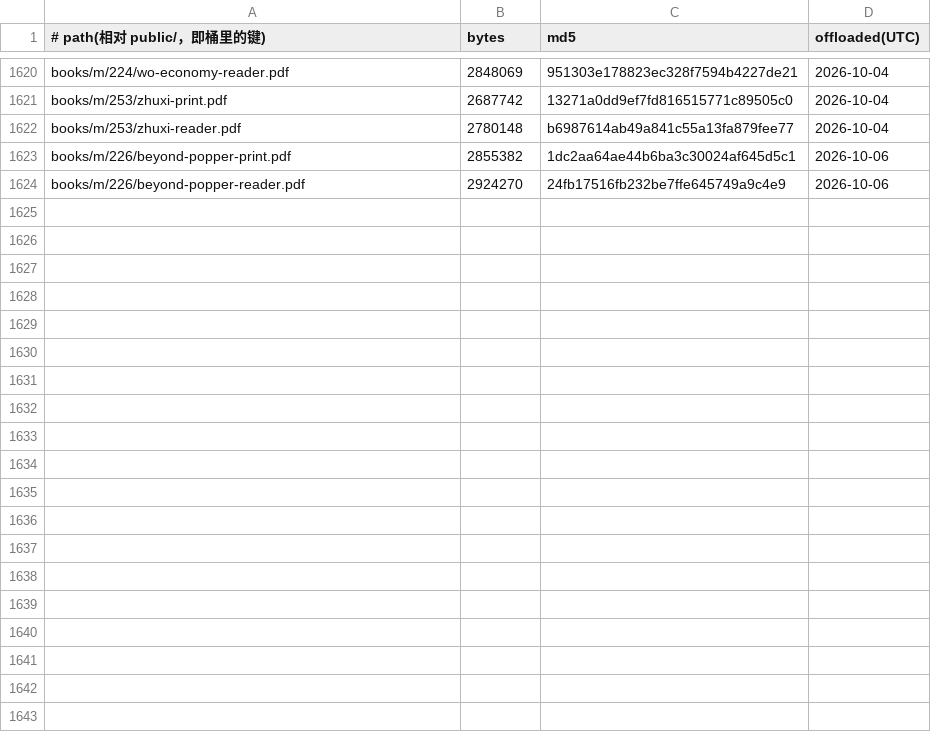
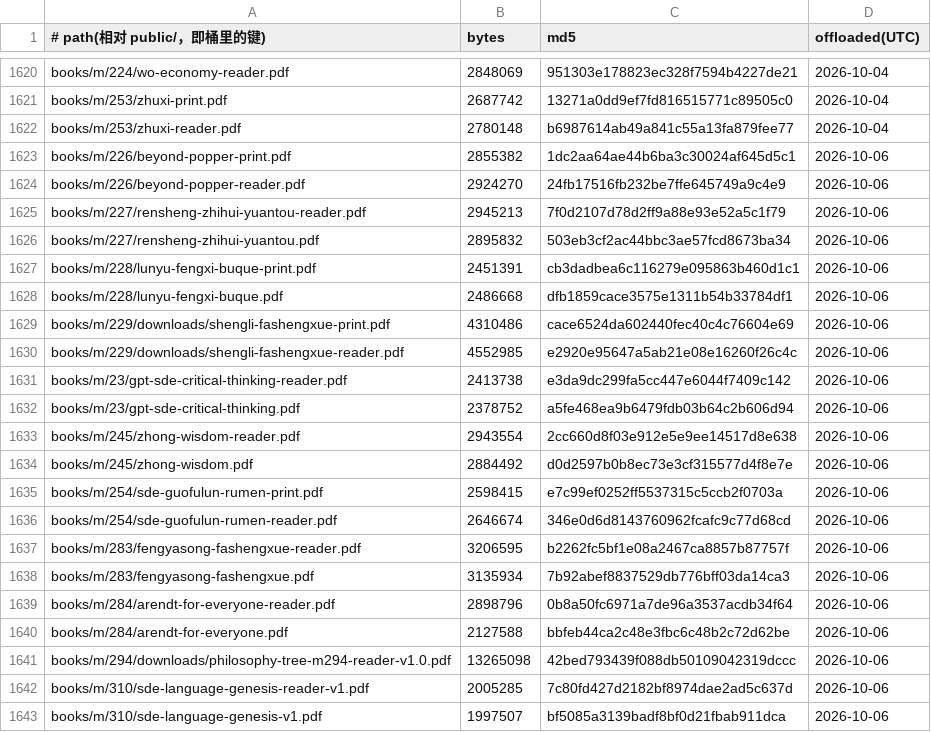
Before and after one commit to SIOWDS/sdeuniverses-site-, a TSV file: ops/pdf-offload/ledger.tsv, drawn as a sheet; only a part is shown, gaps mark what is left out; the diff covers the shown part only; the diff names each change by its address in the sheet, - before the commit and + after, or states it on an @@ line.

Commit message:
Offload 31 PDFs to R2 (served unchanged via R2_OFFLOAD)

```diff
--- a/ops/pdf-offload/ledger.tsv
+++ b/ops/pdf-offload/ledger.tsv
+row 1625: books/m/227/rensheng-zhihui-yuantou-reader.pdf | 2945213 | 7f0d2107d78d2ff9a88e93e52a5c1f79 | 2026-10-06
+row 1626: books/m/227/rensheng-zhihui-yuantou.pdf | 2895832 | 503eb3cf2ac44bbc3ae57fcd8673ba34 | 2026-10-06
+row 1627: books/m/228/lunyu-fengxi-buque-print.pdf | 2451391 | cb3dadbea6c116279e095863b460d1c1 | 2026-10-06
+row 1628: books/m/228/lunyu-fengxi-buque.pdf | 2486668 | dfb1859cace3575e1311b54b33784df1 | 2026-10-06
+row 1629: books/m/229/downloads/shengli-fashengxue-print.pdf | 4310486 | cace6524da602440fec40c4c76604e69 | 2026-10-06
+row 1630: books/m/229/downloads/shengli-fashengxue-reader.pdf | 4552985 | e2920e95647a5ab21e08e16260f26c4c | 2026-10-06
+row 1631: books/m/23/gpt-sde-critical-thinking-reader.pdf | 2413738 | e3da9dc299fa5cc447e6044f7409c142 | 2026-10-06
+row 1632: books/m/23/gpt-sde-critical-thinking.pdf | 2378752 | a5fe468ea9b6479fdb03b64c2b606d94 | 2026-10-06
+row 1633: books/m/245/zhong-wisdom-reader.pdf | 2943554 | 2cc660d8f03e912e5e9ee14517d8e638 | 2026-10-06
+row 1634: books/m/245/zhong-wisdom.pdf | 2884492 | d0d2597b0b8ec73e3cf315577d4f8e7e | 2026-10-06
+row 1635: books/m/254/sde-guofulun-rumen-print.pdf | 2598415 | e7c99ef0252ff5537315c5ccb2f0703a | 2026-10-06
+row 1636: books/m/254/sde-guofulun-rumen-reader.pdf | 2646674 | 346e0d6d8143760962fcafc9c77d68cd | 2026-10-06
+row 1637: books/m/283/fengyasong-fashengxue-reader.pdf | 3206595 | b2262fc5bf1e08a2467ca8857b87757f | 2026-10-06
+row 1638: books/m/283/fengyasong-fashengxue.pdf | 3135934 | 7b92abef8837529db776bff03da14ca3 | 2026-10-06
+row 1639: books/m/284/arendt-for-everyone-reader.pdf | 2898796 | 0b8a50fc6971a7de96a3537acdb34f64 | 2026-10-06
+row 1640: books/m/284/arendt-for-everyone.pdf | 2127588 | bbfeb44ca2c48e3fbc6c48b2c72d62be | 2026-10-06
+row 1641: books/m/294/downloads/philosophy-tree-m294-reader-v1.0.pdf | 13265098 | 42bed793439f088db50109042319dccc | 2026-10-06
+row 1642: books/m/310/sde-language-genesis-reader-v1.pdf | 2005285 | 7c80fd427d2182bf8974dae2ad5c637d | 2026-10-06
+row 1643: books/m/310/sde-language-genesis-v1.pdf | 1997507 | bf5085a3139badf8bf0d21fbab911dca | 2026-10-06
```
Also changed, not shown: 12 added rows elsewhere in this file, 31 other files.
